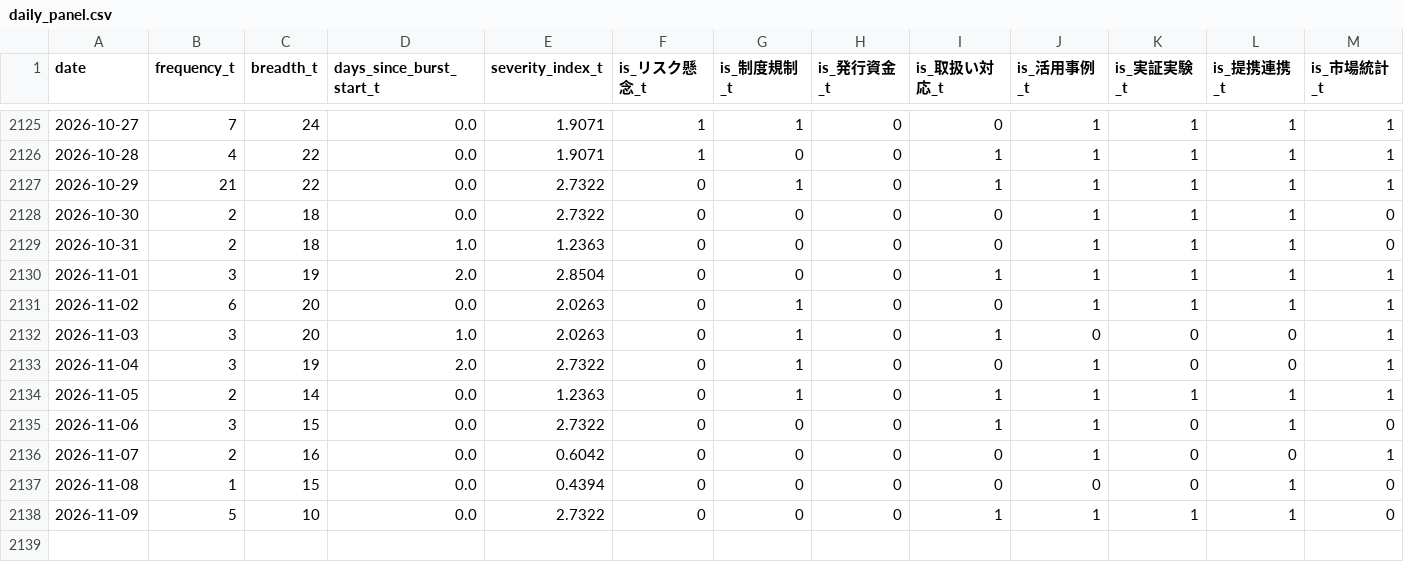
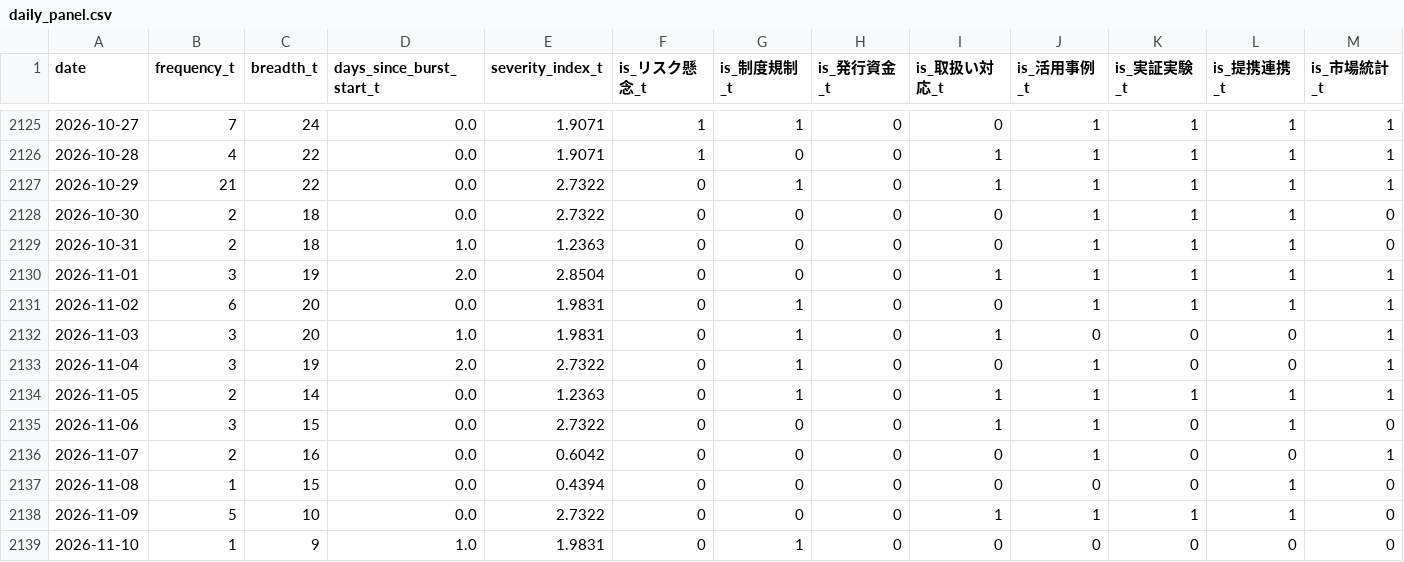
Before and after one commit to matsuno04/jpyc-news-v2, a CSV file: data/daily_panel.csv, drawn as a sheet; only a part is shown, gaps mark what is left out; rows hold the shown columns only; the diff names each change by its address in the sheet, - before the commit and + after, or states it on an @@ line.

```diff
--- a/data/daily_panel.csv
+++ b/data/daily_panel.csv
-E2131:E2132 (severity_index_t): 2.0263
+E2131:E2132 (severity_index_t): 1.9831
+row 2139: 2026-11-10 | 1 | 9 | 1.0 | 1.9831 | 0 | 1 | 0 | 0 | 0 | 0 | 0 | 0
```
Also changed, not shown: data/event_summary.csv, 2 other files.
